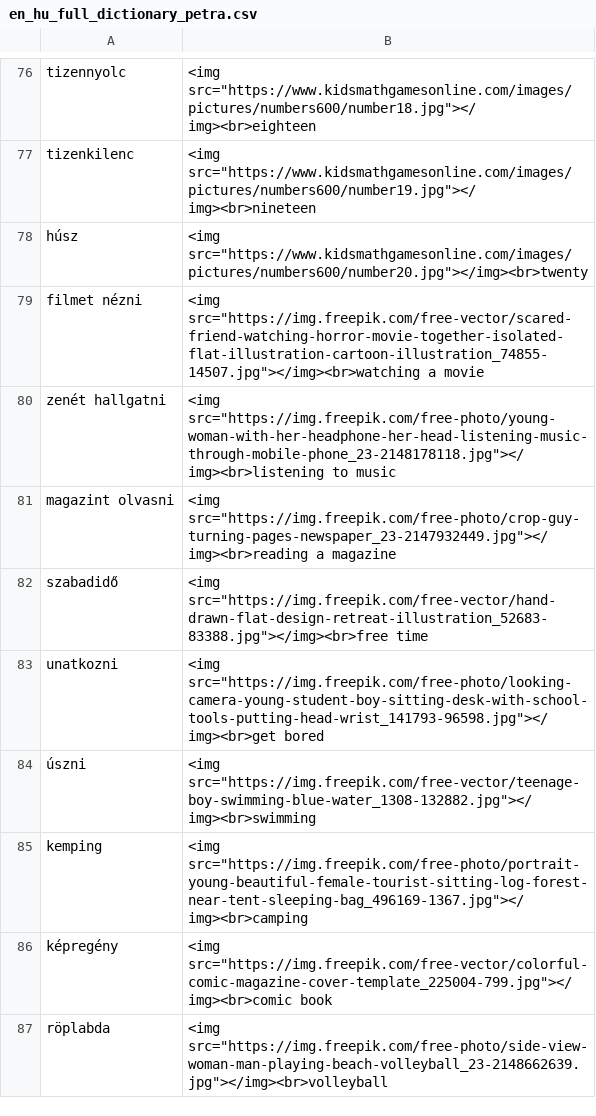
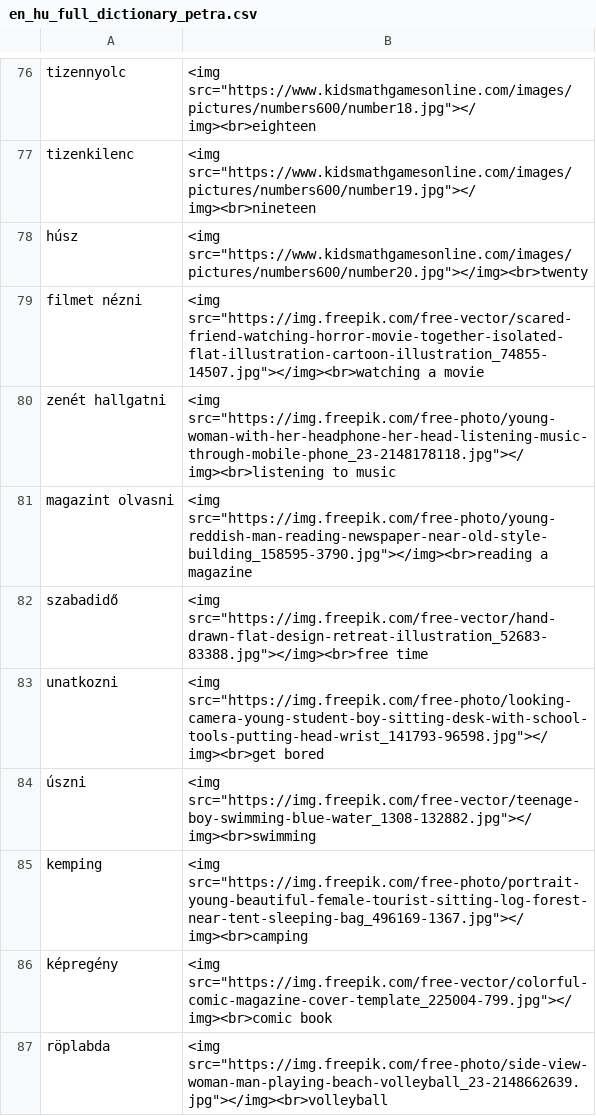
Before and after one commit to Felisha76/portfolio, a CSV file: cs_templates/en_hu_full_dictionary_petra.csv, drawn as a sheet; only a part is shown, gaps mark what is left out.

```diff
--- a/cs_templates/en_hu_full_dictionary_petra.csv
+++ b/cs_templates/en_hu_full_dictionary_petra.csv
@@ -80,3 +80,3 @@ filmet nézni,<img src="https://img.freepik.com/free-vector/scared-friend-watchi
 zenét hallgatni,<img src="https://img.freepik.com/free-photo/young-woman-with-her-headphone-her-head-listening-music-through-mobile-phone_23-2148178118.jpg"></img><br>listening to music
-magazint olvasni,<img src="https://img.freepik.com/free-photo/crop-guy-turning-pages-newspaper_23-2147932449.jpg"></img><br>reading a magazine
+magazint olvasni,<img src="https://img.freepik.com/free-photo/young-reddish-man-reading-newspaper-near-old-style-building_158595-3790.jpg"></img><br>reading a magazine
 szabadidő,<img src="https://img.freepik.com/free-vector/hand-drawn-flat-design-retreat-illustration_52683-83388.jpg"></img><br>free time
```
Also changed, not shown: 1 other file.
